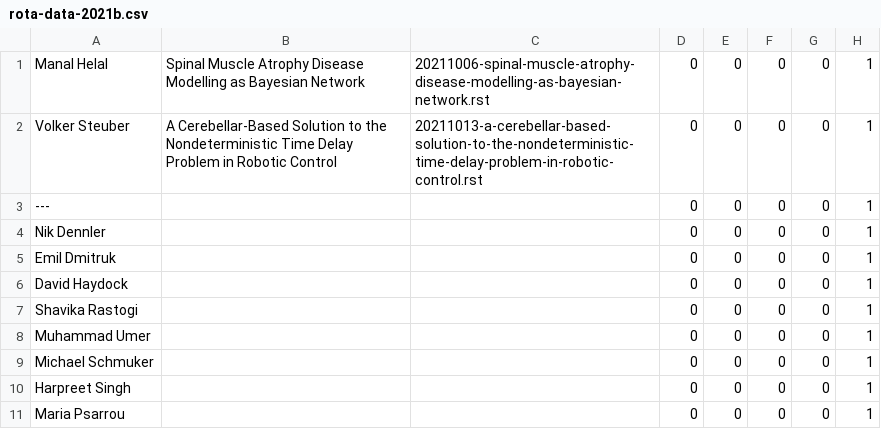
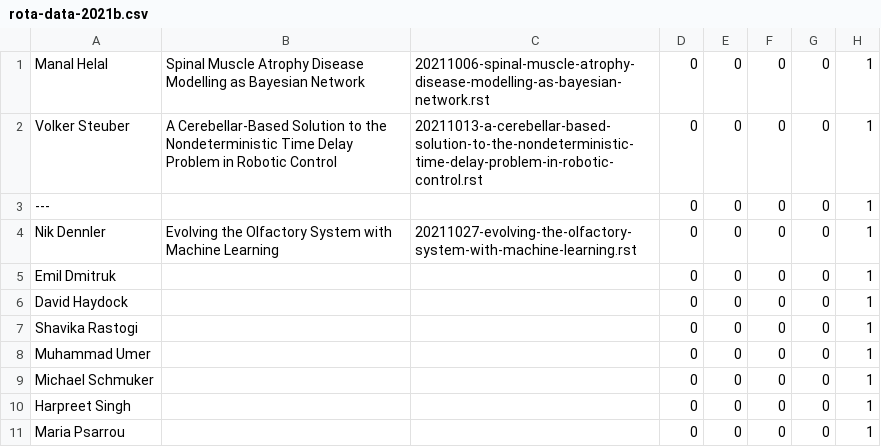
Before and after one commit to UHBiocomputation/UH-biocomputation-web, a CSV file: scripts/rota-data-2021b.csv, drawn as a sheet.

```diff
--- a/scripts/rota-data-2021b.csv
+++ b/scripts/rota-data-2021b.csv
@@ -3,3 +3,3 @@ Volker Steuber,"A Cerebellar-Based Solution to the Nondeterministic Time Delay P
 --- ,"","",0,0,0,0,1
-Nik Dennler,"","",0,0,0,0,1
+Nik Dennler,"Evolving the Olfactory System with Machine Learning","20211027-evolving-the-olfactory-system-with-machine-learning.rst",0,0,0,0,1
 Emil Dmitruk,"","",0,0,0,0,1
```
Also changed, not shown: 4 other files.
